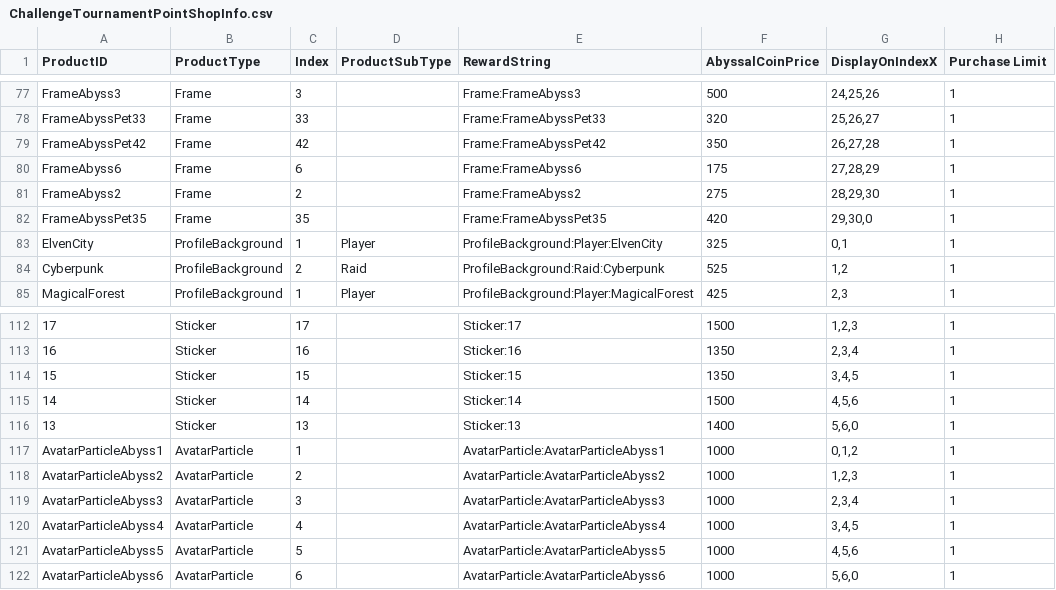
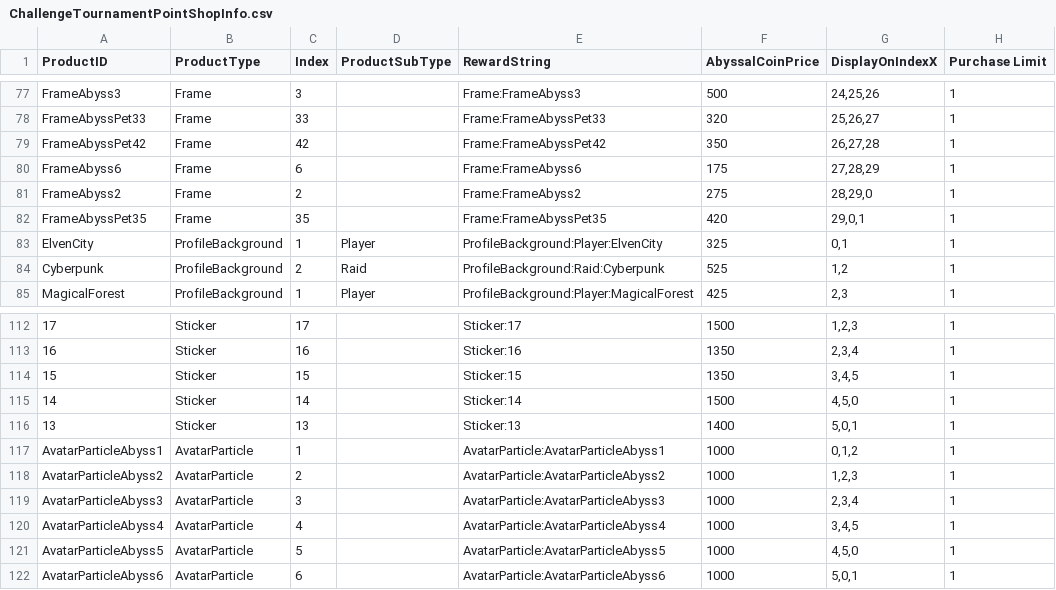
Before and after one commit to rawrzcookie/TT2_CSV, a CSV file: csv/ChallengeTournamentPointShopInfo.csv, drawn as a sheet; only a part is shown, gaps mark what is left out; the diff names each change by its address in the sheet, - before the commit and + after, or states it on an @@ line.

Commit message:
update

```diff
--- a/csv/ChallengeTournamentPointShopInfo.csv
+++ b/csv/ChallengeTournamentPointShopInfo.csv
-G81 (DisplayOnIndexX): 28,29,30
+G81 (DisplayOnIndexX): 28,29,0
-G82 (DisplayOnIndexX): 29,30,0
+G82 (DisplayOnIndexX): 29,0,1
-G115 (DisplayOnIndexX): 4,5,6
+G115 (DisplayOnIndexX): 4,5,0
-G116 (DisplayOnIndexX): 5,6,0
+G116 (DisplayOnIndexX): 5,0,1
-G121 (DisplayOnIndexX): 4,5,6
+G121 (DisplayOnIndexX): 4,5,0
-G122 (DisplayOnIndexX): 5,6,0
+G122 (DisplayOnIndexX): 5,0,1
```
